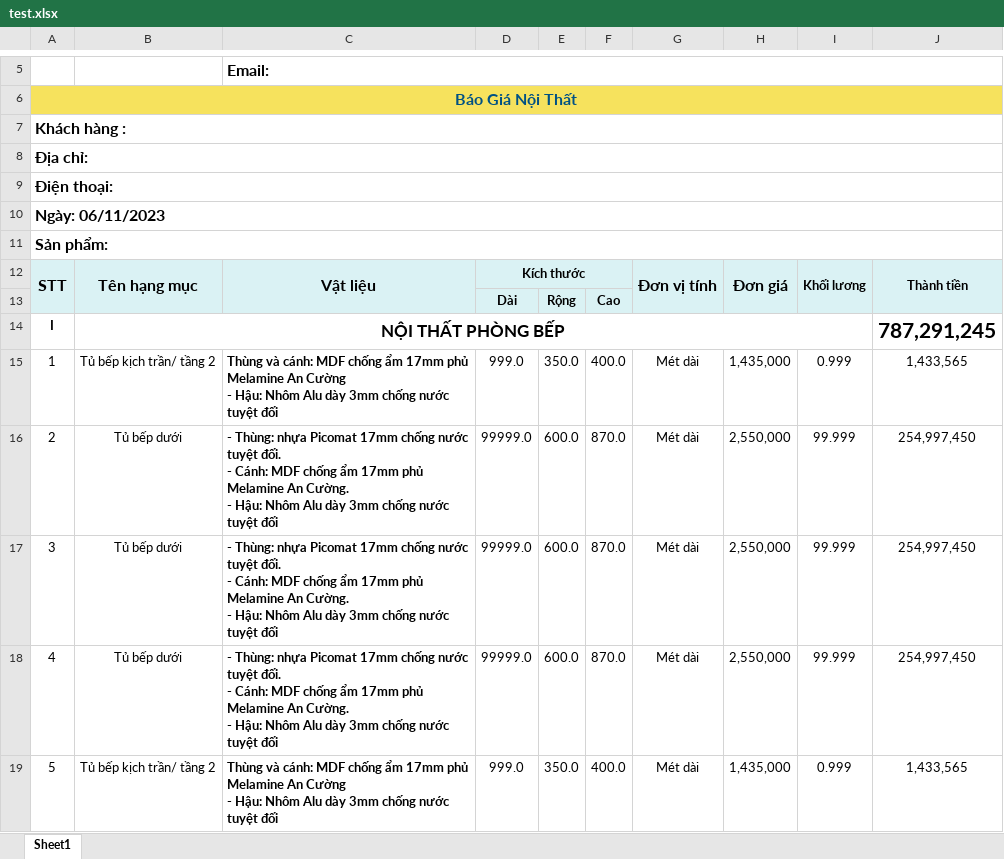
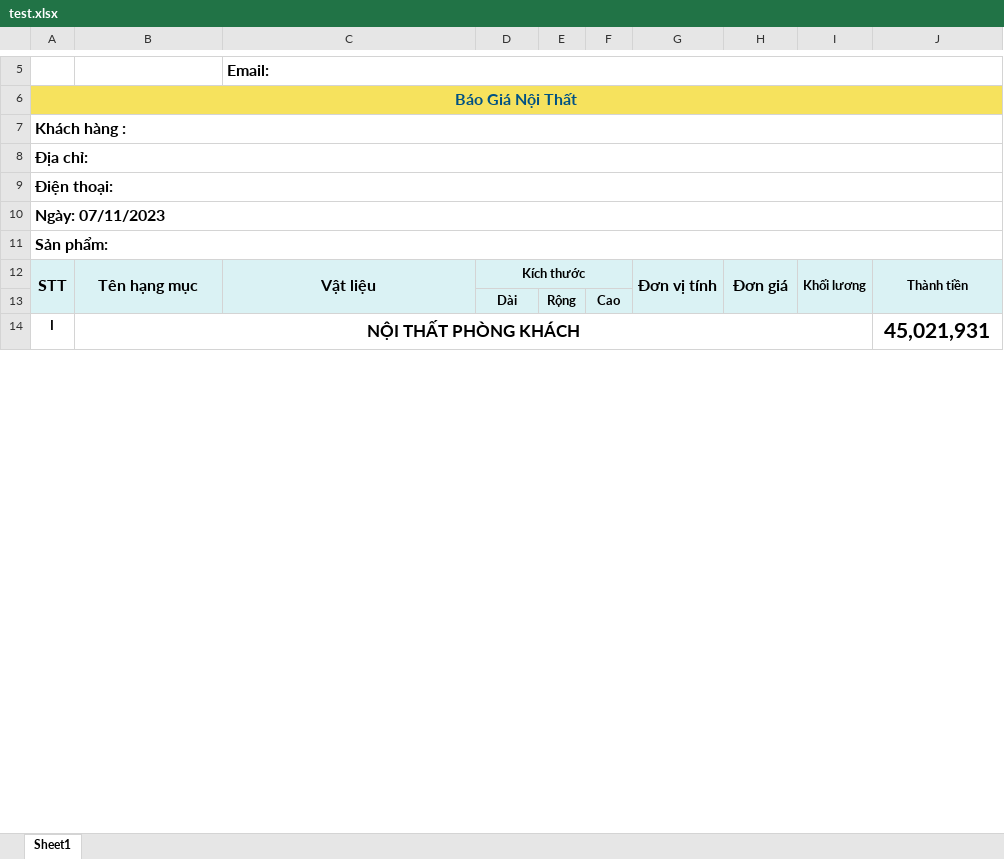
Before and after one commit to truongvanhuy2000/App-Noi-That, an Excel workbook: test.xlsx, sheet Sheet1, drawn as a sheet; only a part is shown, gaps mark what is left out; values as stored, in another font and other column widths than the file's, no borders; charts and pictures not drawn; removed rows and columns are numbered as before the commit, all else as after; ↵ is a line break in a cell; the diff covers the shown part only; the diff names each change by its address in the sheet, - before the commit and + after, or states it on an @@ line.

```diff
--- a/test.xlsx (sheet Sheet1)
+++ b/test.xlsx (sheet Sheet1)
-A10: Ngày: 06/11/2023
+A10: Ngày: 07/11/2023
-B14: NỘI THẤT PHÒNG BẾP
+B14: NỘI THẤT PHÒNG KHÁCH
-J14: 787,291,245
+J14: 45,021,931
-row 15: 1 | Tủ bếp kịch trần/ tầng 2 | Thùng và cánh: MDF chống ẩm 17mm phủ Melamine An Cường ↵ - Hậu: Nhôm Alu dày 3mm chống nước tuyệt đối | 999.0 | 350.0 | 400.0 | Mét dài | 1,435,000 | 0.999 | 1,433,565
-row 16: 2 | Tủ bếp dưới | - Thùng: nhựa Picomat 17mm chống nước tuyệt đối. ↵ - Cánh: MDF chống ẩm 17mm phủ Melamine An Cường. ↵ - Hậu: Nhôm Alu dày 3mm chống nước tuyệt đối | 99999.0 | 600.0 | 870.0 | Mét dài | 2,550,000 | 99.999 | 254,997,450
-row 17: 3 | Tủ bếp dưới | - Thùng: nhựa Picomat 17mm chống nước tuyệt đối. ↵ - Cánh: MDF chống ẩm 17mm phủ Melamine An Cường. ↵ - Hậu: Nhôm Alu dày 3mm chống nước tuyệt đối | 99999.0 | 600.0 | 870.0 | Mét dài | 2,550,000 | 99.999 | 254,997,450
-row 18: 4 | Tủ bếp dưới | - Thùng: nhựa Picomat 17mm chống nước tuyệt đối. ↵ - Cánh: MDF chống ẩm 17mm phủ Melamine An Cường. ↵ - Hậu: Nhôm Alu dày 3mm chống nước tuyệt đối | 99999.0 | 600.0 | 870.0 | Mét dài | 2,550,000 | 99.999 | 254,997,450
-row 19: 5 | Tủ bếp kịch trần/ tầng 2 | Thùng và cánh: MDF chống ẩm 17mm phủ Melamine An Cường ↵ - Hậu: Nhôm Alu dày 3mm chống nước tuyệt đối | 999.0 | 350.0 | 400.0 | Mét dài | 1,435,000 | 0.999 | 1,433,565
```
Also changed, not shown: 6 added rows and 25 removed rows elsewhere in this sheet, 7 other files.
